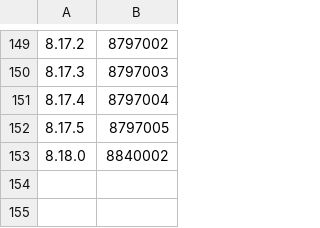
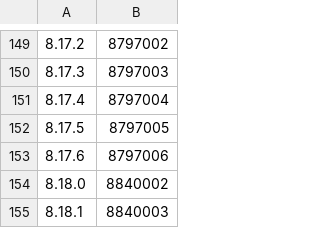
Before and after one commit to verawu/elasticsearch, a CSV file: server/src/main/resources/org/elasticsearch/TransportVersions.csv, drawn as a sheet; only a part is shown, gaps mark what is left out.

Commit message:
Add missing release updates for 8.17.6 and 8.18.1  (#127832)
* Bump versions after 8.18.1 release

* Bump versions after 8.17.6 release

---------

Co-authored-by: elasticsearchmachine <infra-root+elasticsearchmachine@elastic.co>

```diff
--- a/server/src/main/resources/org/elasticsearch/TransportVersions.csv
+++ b/server/src/main/resources/org/elasticsearch/TransportVersions.csv
@@ -152,2 +152,4 @@
 8.17.5,8797005
+8.17.6,8797006
 8.18.0,8840002
+8.18.1,8840003
```
Also changed, not shown: server/src/main/resources/org/elasticsearch/index/IndexVersions.csv, 7 other files.
